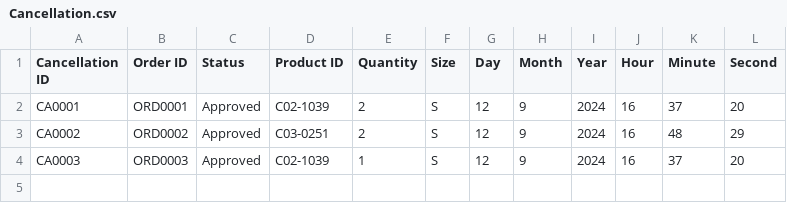
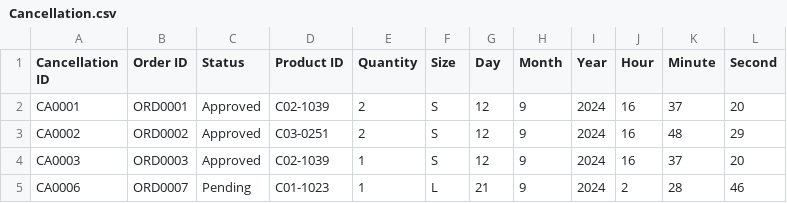
Before and after one commit to TastyButterfly/OOPs, a CSV file: Cancellation.csv, drawn as a sheet; the diff names each change by its address in the sheet, - before the commit and + after, or states it on an @@ line.

```diff
--- a/Cancellation.csv
+++ b/Cancellation.csv
+row 5: CA0006 | ORD0007 | Pending | C01-1023 | 1 | L | 21 | 9 | 2024 | 2 | 28 | 46
```
Also changed, not shown: 8 other files.
